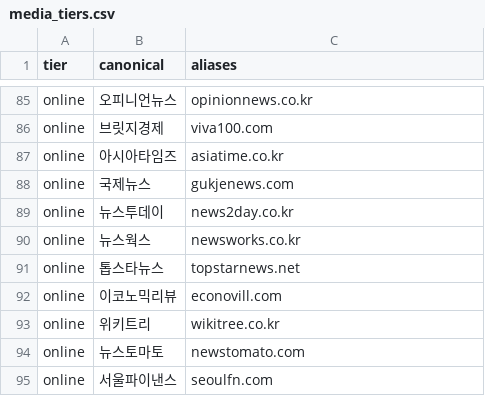
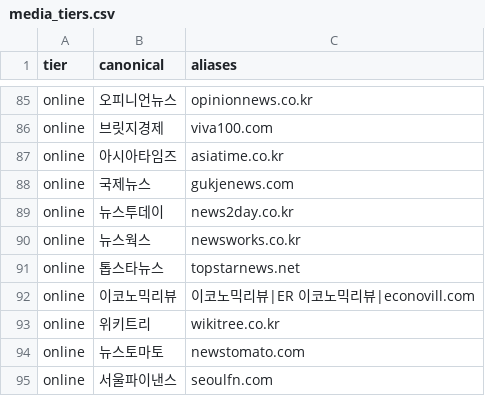
Before and after one commit to Rohan0777/donot_trust_internet, a CSV file: docs/media_tiers.csv, drawn as a sheet; only a part is shown, gaps mark what is left out; the diff covers the shown part only.

```diff
--- a/docs/media_tiers.csv
+++ b/docs/media_tiers.csv
@@ -91,3 +91,3 @@ online,뉴스웍스,newsworks.co.kr
 online,톱스타뉴스,topstarnews.net
-online,이코노믹리뷰,econovill.com
+online,이코노믹리뷰,이코노믹리뷰|ER 이코노믹리뷰|econovill.com
 online,위키트리,wikitree.co.kr
```
Also changed, not shown: 56 added rows, 1 removed row and 8 edited cells elsewhere in this file, 1 other file.
